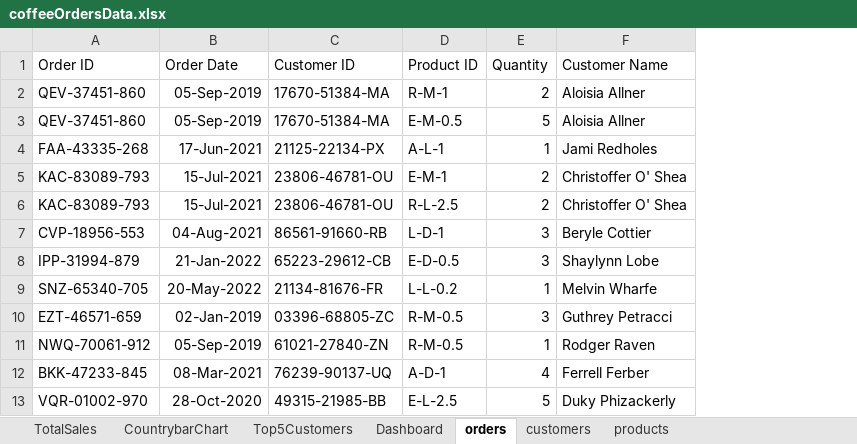
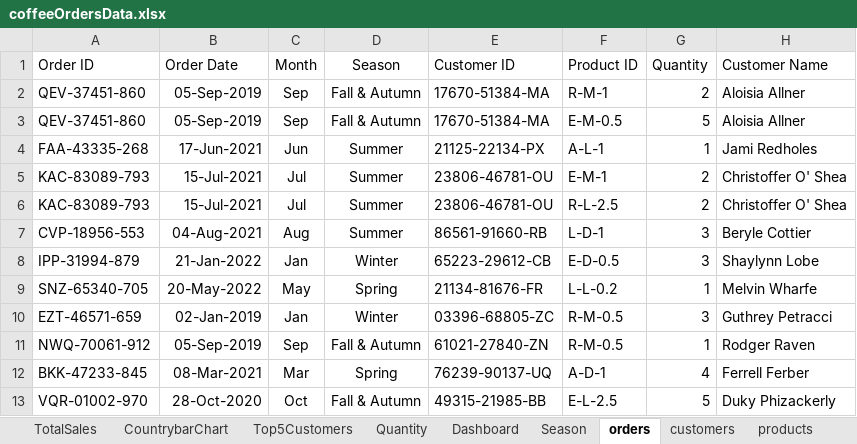
Before and after one commit to ppztoz/Excel-Projects, an Excel workbook: coffeeOrdersData.xlsx, sheet orders, drawn as a sheet; only a part is shown; values as stored, in another font and other column widths than the file's, no borders; table styles not drawn; the diff names each change by its address in the sheet, - before the commit and + after, or states it on an @@ line.

```diff
--- a/coffeeOrdersData.xlsx (sheet orders)
+++ b/coffeeOrdersData.xlsx (sheet orders)
+sheet tab: Quantity
+sheet tab: Season
+column C (Month), rows 2-13: Sep | Sep | Jun | Jul | Jul | Aug | Jan | May | Jan | Sep | Mar | Oct
+column D (Season), rows 2-13: Fall & Autumn | Fall & Autumn | Summer | Summer | Summer | Summer | Winter | Spring | Winter | Fall & Autumn | Spring | Fall & Autumn
```
Also changed, not shown: sheet customers, sheet products, sheet CountrybarChart, formulas that keep their value, charts or pictures.
